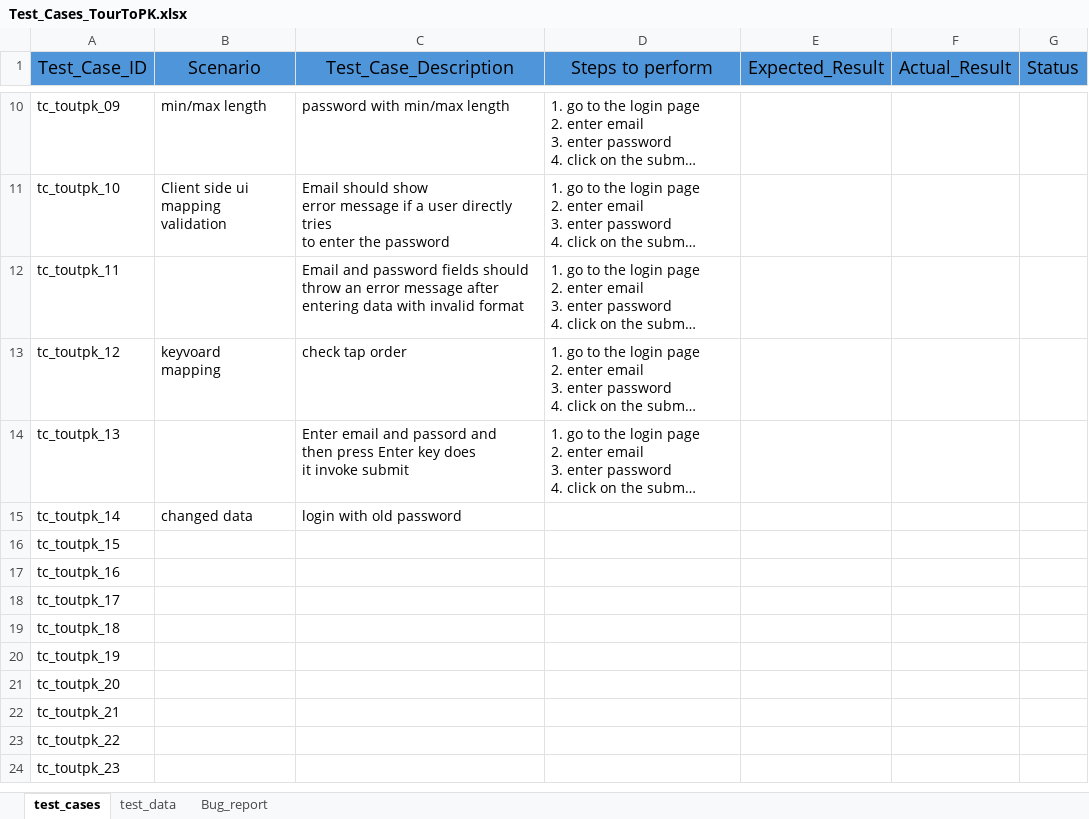
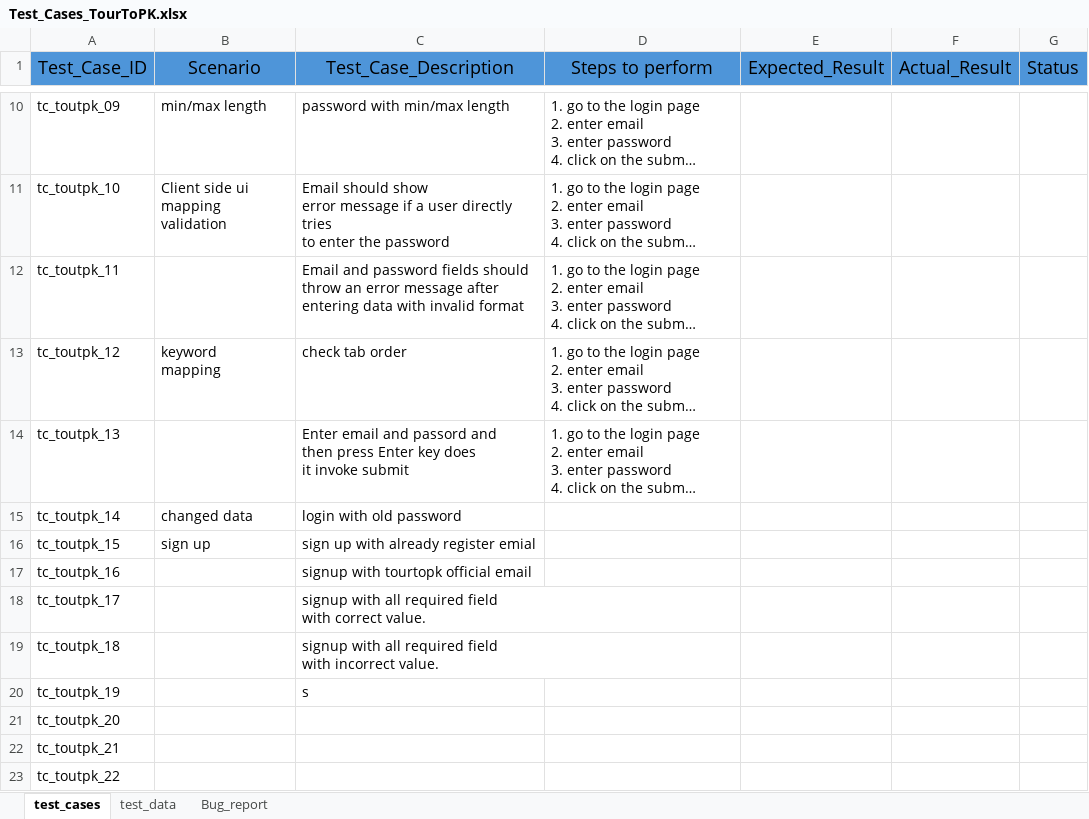
Before and after one commit to ahmedmujtaba1944/TourToPK-Testing, an Excel workbook: Test_Cases_TourToPK.xlsx, sheet test_cases, drawn as a sheet; only a part is shown, gaps mark what is left out; the shorter side is filled out with more unchanged rows; long unchanged cells end in …; values as stored, in another font and other column widths than the file's, no borders; ↵ is a line break in a cell; the diff names each change by its address in the sheet, - before the commit and + after, or states it on an @@ line.

```diff
--- a/Test_Cases_TourToPK.xlsx (sheet test_cases)
+++ b/Test_Cases_TourToPK.xlsx (sheet test_cases)
-B13 (Scenario): keyvoard ↵ mapping
+B13 (Scenario): keyword ↵ mapping
-C13 (Test_Case_Description): check tap order
+C13 (Test_Case_Description): check tab order
-B16 (Scenario): (empty)
+B16 (Scenario): sign up
-C16 (Test_Case_Description): (empty)
+C16 (Test_Case_Description): sign up with already register emial
-C17 (Test_Case_Description): (empty)
+C17 (Test_Case_Description): signup with tourtopk official email
-C18 (Test_Case_Description): (empty)
+C18 (Test_Case_Description): signup with all required field ↵ with correct value.
-C19 (Test_Case_Description): (empty)
+C19 (Test_Case_Description): signup with all required field ↵ with incorrect value.
-C20 (Test_Case_Description): (empty)
+C20 (Test_Case_Description): s
```
Also changed, not shown: end_to_end_testing.xlsx.
